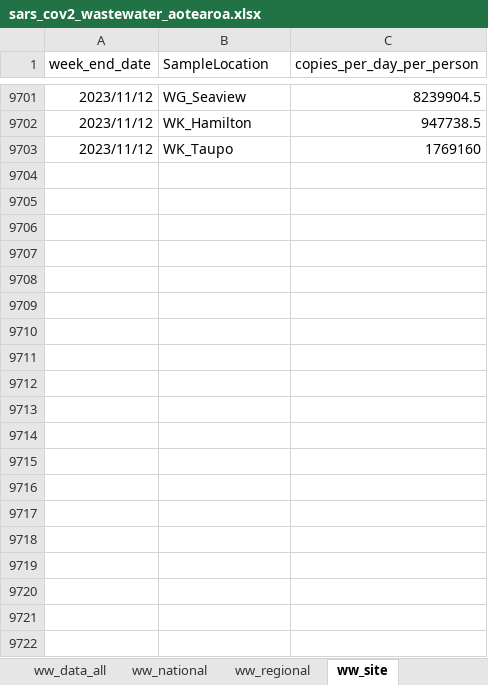
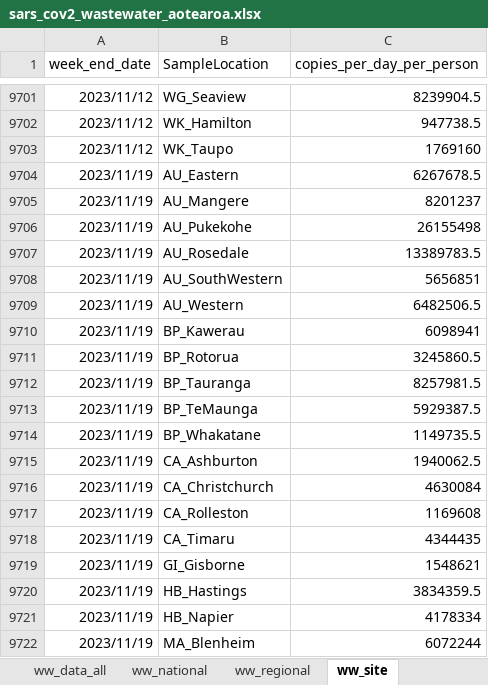
Before and after one commit to ESR-NZ/covid_in_wastewater, an Excel workbook: data/sars_cov2_wastewater_aotearoa.xlsx, sheet ww_site, drawn as a sheet; only a part is shown, gaps mark what is left out; values as stored, in another font and other column widths than the file's, no borders; table styles not drawn; the diff covers the shown part only; the diff names each change by its address in the sheet, - before the commit and + after, or states it on an @@ line.

```diff
--- a/data/sars_cov2_wastewater_aotearoa.xlsx (sheet ww_site)
+++ b/data/sars_cov2_wastewater_aotearoa.xlsx (sheet ww_site)
+row 9704: 2023/11/19 | AU_Eastern | 6267678.5
+row 9705: 2023/11/19 | AU_Mangere | 8201237
+row 9706: 2023/11/19 | AU_Pukekohe | 26155498
+row 9707: 2023/11/19 | AU_Rosedale | 13389783.5
+row 9708: 2023/11/19 | AU_SouthWestern | 5656851
+row 9709: 2023/11/19 | AU_Western | 6482506.5
+row 9710: 2023/11/19 | BP_Kawerau | 6098941
+row 9711: 2023/11/19 | BP_Rotorua | 3245860.5
+row 9712: 2023/11/19 | BP_Tauranga | 8257981.5
+row 9713: 2023/11/19 | BP_TeMaunga | 5929387.5
+row 9714: 2023/11/19 | BP_Whakatane | 1149735.5
+row 9715: 2023/11/19 | CA_Ashburton | 1940062.5
+row 9716: 2023/11/19 | CA_Christchurch | 4630084
+row 9717: 2023/11/19 | CA_Rolleston | 1169608
+row 9718: 2023/11/19 | CA_Timaru | 4344435
+row 9719: 2023/11/19 | GI_Gisborne | 1548621
+row 9720: 2023/11/19 | HB_Hastings | 3834359.5
+row 9721: 2023/11/19 | HB_Napier | 4178334
+row 9722: 2023/11/19 | MA_Blenheim | 6072244
```
Also changed, not shown: 24 added rows and 1 edited cell elsewhere in this sheet, sheet ww_data_all, sheet cases_site, sheet ww_regional, sheet cases_regional, sheet ww_national, sheet cases_national, 7 other files.
